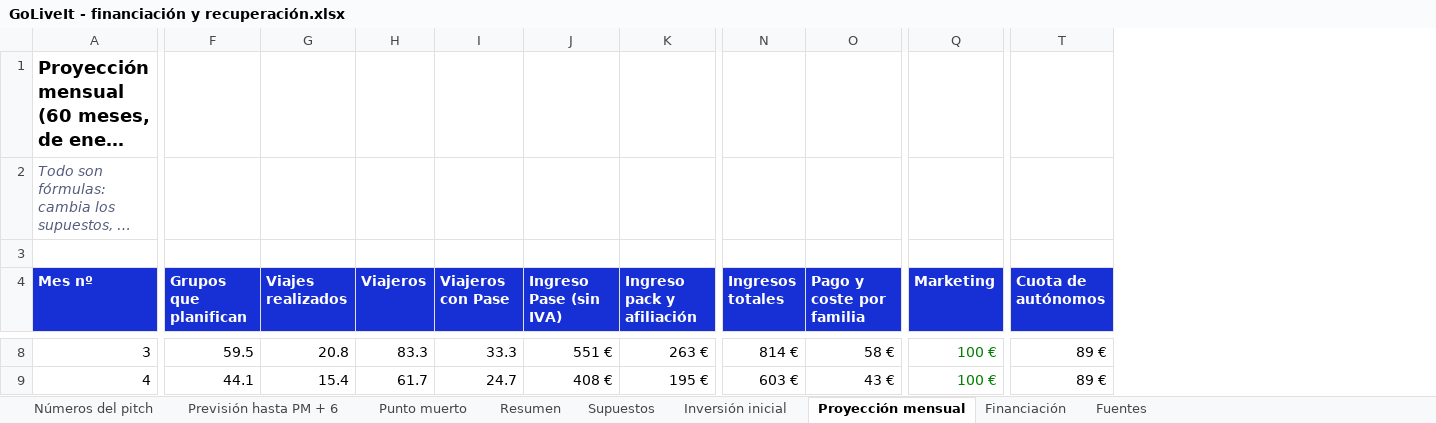
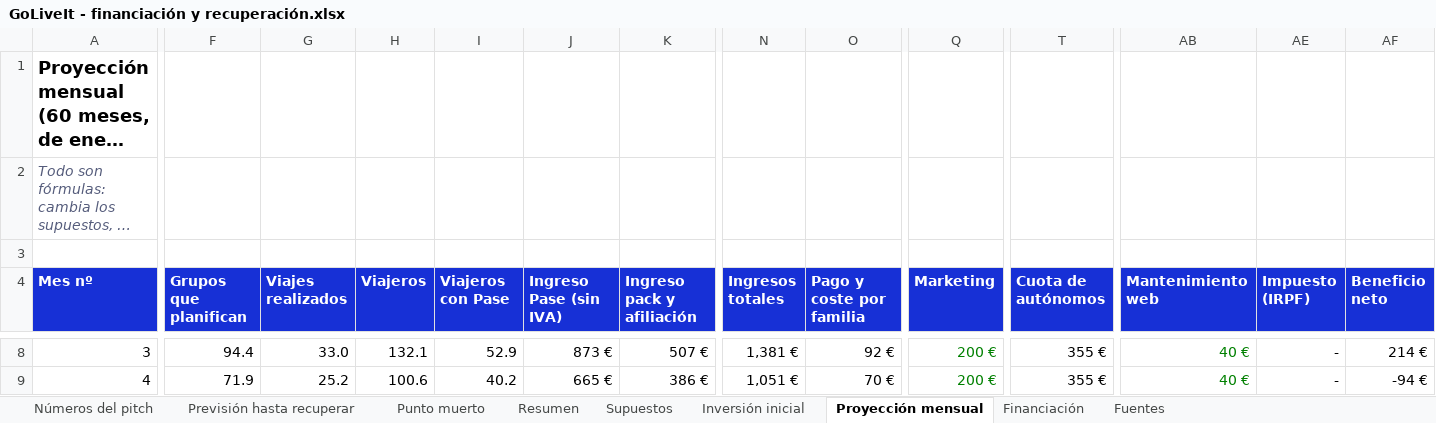
Before and after one commit to alberperezgon-boop/viajes-jovenes, an Excel workbook: 80 Negocio/GoLiveIt - financiación y recuperación.xlsx, sheet Proyección mensual, drawn as a sheet; only a part is shown, gaps mark what is left out; long unchanged cells end in …; values as stored, in another font and other column widths than the file's, no borders; the diff covers the shown part only; the diff names each change by its address in the sheet, - before the commit and + after, or states it on an @@ line.

```diff
--- a/80 Negocio/GoLiveIt - financiación y recuperación.xlsx (sheet Proyección mensual)
+++ b/80 Negocio/GoLiveIt - financiación y recuperación.xlsx (sheet Proyección mensual)
-sheet tab: Previsión hasta PM + 6
+sheet tab: Previsión hasta recuperar
+column AB (Mantenimiento web), rows 8-9: 40 € | 40 €
+column AE (Impuesto (IRPF)), rows 8-9: - | -
+column AF (Beneficio neto), rows 8-9: 214 € | -94 €
-F8 (Grupos que planifican): 59.5
+F8 (Grupos que planifican): 94.4
-G8 (Viajes realizados): 20.8
+G8 (Viajes realizados): 33.0
-H8 (Viajeros): 83.3
+H8 (Viajeros): 132.1
-I8 (Viajeros con Pase): 33.3
+I8 (Viajeros con Pase): 52.9
-J8 (Ingreso Pase (sin IVA)): 551 €
+J8 (Ingreso Pase (sin IVA)): 873 €
-K8 (Ingreso pack y afiliación): 263 €
+K8 (Ingreso pack y afiliación): 507 €
-N8 (Ingresos totales): 814 €
+N8 (Ingresos totales): 1,381 €
-O8 (Pago y coste por familia): 58 €
+O8 (Pago y coste por familia): 92 €
-Q8:Q9 (Marketing): 100 €
+Q8:Q9 (Marketing): 200 €
-T8:T9 (Cuota de autónomos): 89 €
+T8:T9 (Cuota de autónomos): 355 €
-F9 (Grupos que planifican): 44.1
+F9 (Grupos que planifican): 71.9
-G9 (Viajes realizados): 15.4
+G9 (Viajes realizados): 25.2
-H9 (Viajeros): 61.7
+H9 (Viajeros): 100.6
-I9 (Viajeros con Pase): 24.7
+I9 (Viajeros con Pase): 40.2
-J9 (Ingreso Pase (sin IVA)): 408 €
+J9 (Ingreso Pase (sin IVA)): 665 €
-K9 (Ingreso pack y afiliación): 195 €
+K9 (Ingreso pack y afiliación): 386 €
-N9 (Ingresos totales): 603 €
+N9 (Ingresos totales): 1,051 €
-O9 (Pago y coste por familia): 43 €
+O9 (Pago y coste por familia): 70 €
```
Also changed, not shown: 796 edited cells elsewhere in this sheet, sheet Previsión hasta recuperar, sheet Punto muerto, sheet Números del pitch, sheet Supuestos, sheet Resumen, sheet Financiación, formulas that keep their value, hidden cells, 22 other files.
